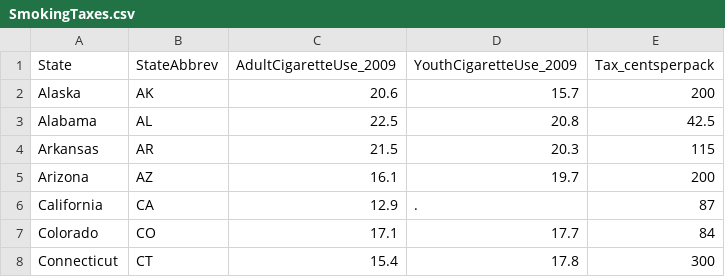
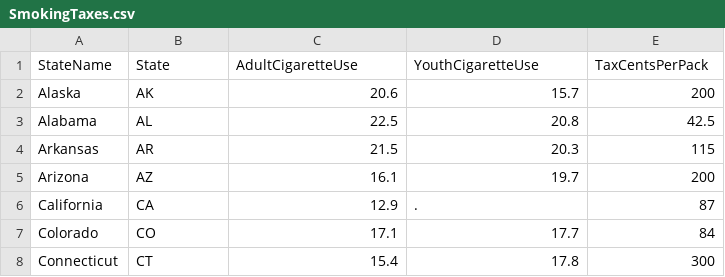
Before and after one commit to OuhscBbmc/DeSheaToothakerIntroStats, a CSV file: Data/SmokingTaxes.csv, drawn as a sheet; only a part is shown; removed rows and columns are numbered as before the commit, all else as after; the diff names each change by its address in the sheet, - before the commit and + after, or states it on an @@ line.

Commit message:
Small changes to variable names

```diff
--- a/Data/SmokingTaxes.csv
+++ b/Data/SmokingTaxes.csv
-row 1: State | StateAbbrev | AdultCigaretteUse_2009 | YouthCigaretteUse_2009 | Tax_centsperpack
+row 1: StateName | State | AdultCigaretteUse | YouthCigaretteUse | TaxCentsPerPack
```
Also changed, not shown: Data/ExercisePregnancy.csv, Data/FoodHardshipObesity.csv, 3 other files.
